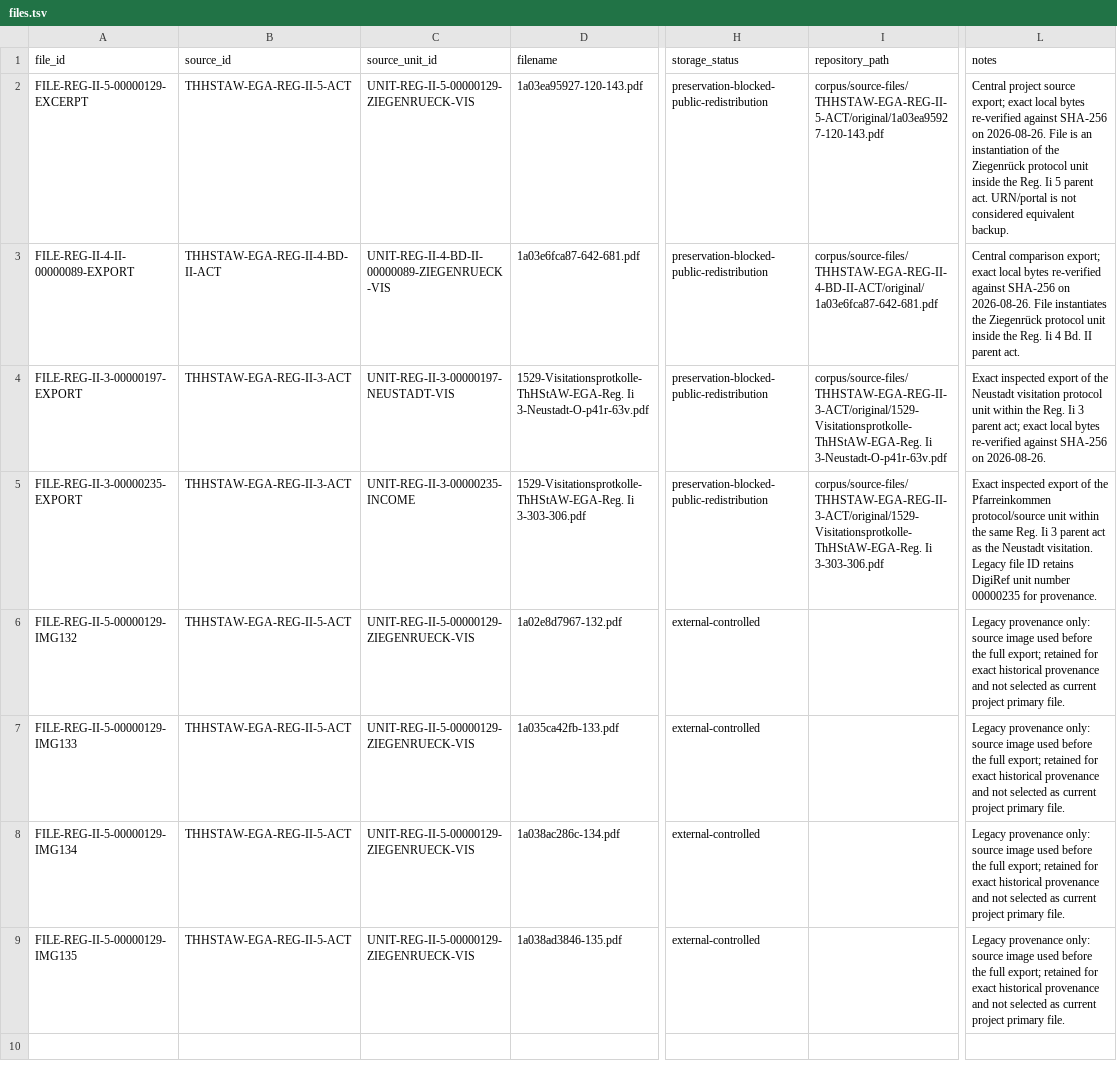
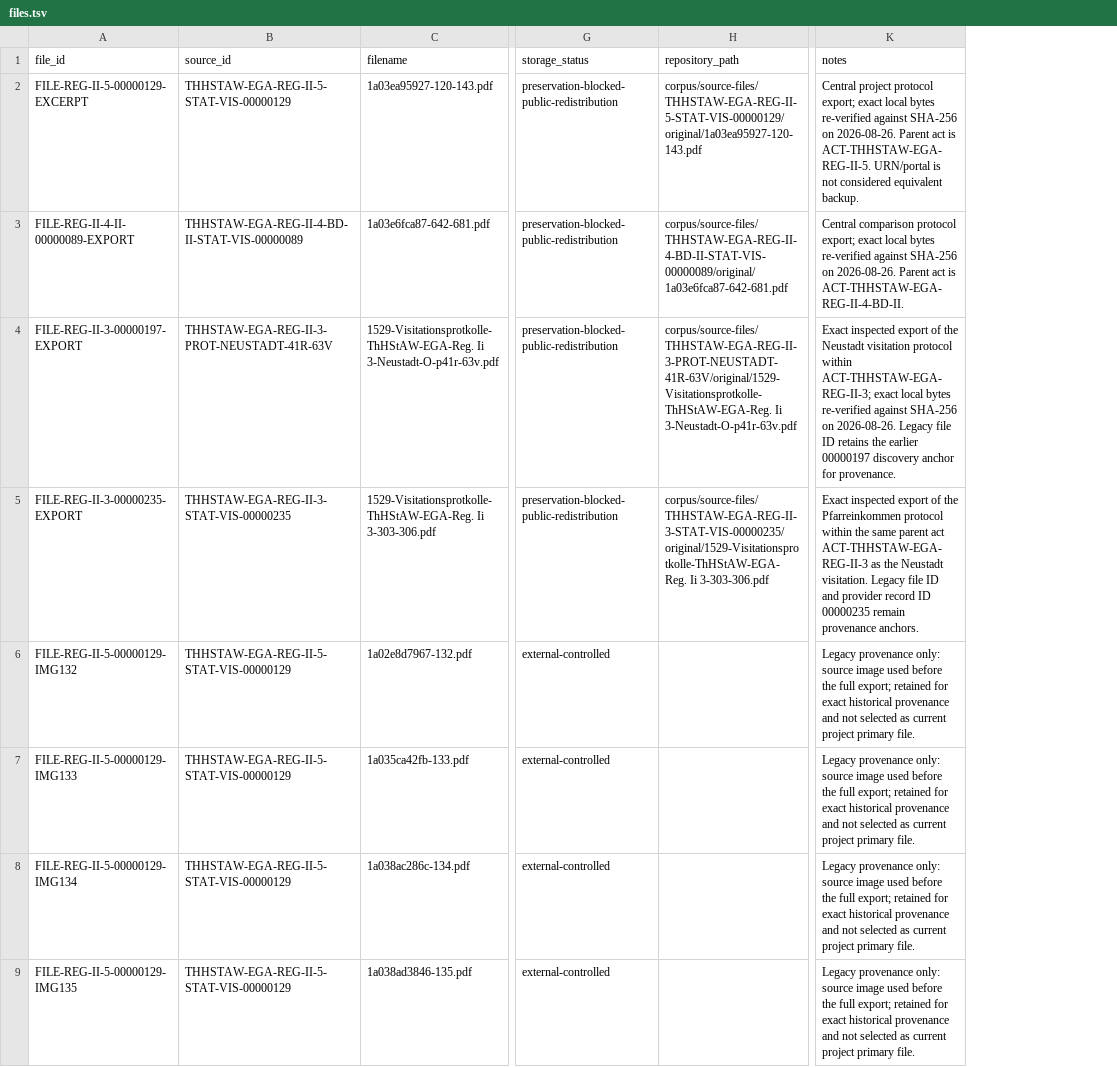
Before and after one commit to esany/paleo-type, a TSV file: corpus/files.tsv, drawn as a sheet; only a part is shown, gaps mark what is left out; removed rows and columns are numbered as before the commit, all else as after; the diff names each change by its address in the sheet, - before the commit and + after, or states it on an @@ line.

Commit message:
Relink files directly to protocol sources

```diff
--- a/corpus/files.tsv
+++ b/corpus/files.tsv
-column C (source_unit_id), rows 2-9: UNIT-REG-II-5-00000129-ZIEGENRUECK-VIS | UNIT-REG-II-4-BD-II-00000089-ZIEGENRUECK-VIS | UNIT-REG-II-3-00000197-NEUSTADT-VIS | UNIT-REG-II-3-00000235-INCOME | UNIT-REG-II-5-00000129-ZIEGENRUECK-VIS | UNIT-REG-II-5-00000129-ZIEGENRUECK-VIS | UNIT-REG-II-5-00000129-ZIEGENRUECK-VIS | UNIT-REG-II-5-00000129-ZIEGENRUECK-VIS
-B2 (source_id): THHSTAW-EGA-REG-II-5-ACT
+B2 (source_id): THHSTAW-EGA-REG-II-5-STAT-VIS-00000129
-H2 (repository_path): corpus/source-files/THHSTAW-EGA-REG-II-5-ACT/original/1a03ea95927-120-143.pdf
+H2 (repository_path): corpus/source-files/THHSTAW-EGA-REG-II-5-STAT-VIS-00000129/original/1a03ea95927-120-143.pdf
-K2 (notes): Central project source export; exact local bytes re-verified against SHA-256 on 2026-08-26. File is an instantiation of the Ziegenrück protocol unit inside the Reg. Ii 5 parent act. URN/portal is…
+K2 (notes): Central project protocol export; exact local bytes re-verified against SHA-256 on 2026-08-26. Parent act is ACT-THHSTAW-EGA-REG-II-5. URN/portal is…
-B3 (source_id): THHSTAW-EGA-REG-II-4-BD-II-ACT
+B3 (source_id): THHSTAW-EGA-REG-II-4-BD-II-STAT-VIS-00000089
-H3 (repository_path): corpus/source-files/THHSTAW-EGA-REG-II-4-BD-II-ACT/original/1a03e6fca87-642-681.pdf
+H3 (repository_path): corpus/source-files/THHSTAW-EGA-REG-II-4-BD-II-STAT-VIS-00000089/original/1a03e6fca87-642-681.pdf
-K3 (notes): Central comparison export; exact local bytes re-verified against SHA-256 on 2026-08-26. File instantiates the Ziegenrück protocol unit inside the Reg. Ii 4 Bd. II parent act.
+K3 (notes): Central comparison protocol export; exact local bytes re-verified against SHA-256 on 2026-08-26. Parent act is ACT-THHSTAW-EGA-REG-II-4-BD-II.
-B4 (source_id): THHSTAW-EGA-REG-II-3-ACT
+B4 (source_id): THHSTAW-EGA-REG-II-3-PROT-NEUSTADT-41R-63V
-H4 (repository_path): corpus/source-files/THHSTAW-EGA-REG-II-3-ACT/original/1529-Visitationsprotkolle-ThHStAW-EGA-Reg. Ii 3-Neustadt-O-p41r-63v.pdf
+H4 (repository_path): corpus/source-files/THHSTAW-EGA-REG-II-3-PROT-NEUSTADT-41R-63V/original/1529-Visitationsprotkolle-ThHStAW-EGA-Reg. Ii 3-Neustadt-O-p41r-63v.pdf
-K4 (notes): …visitation protocol unit within the Reg. Ii 3 parent act; exact local bytes re-verified against SHA-256 on 2026-08-26.
+K4 (notes): …visitation protocol within ACT-THHSTAW-EGA-REG-II-3; exact local bytes re-verified against SHA-256 on 2026-08-26. Legacy file ID retains the earlier 00000197 discovery anchor for provenance.
-B5 (source_id): THHSTAW-EGA-REG-II-3-ACT
+B5 (source_id): THHSTAW-EGA-REG-II-3-STAT-VIS-00000235
-H5 (repository_path): corpus/source-files/THHSTAW-EGA-REG-II-3-ACT/original/1529-Visitationsprotkolle-ThHStAW-EGA-Reg. Ii 3-303-306.pdf
+H5 (repository_path): corpus/source-files/THHSTAW-EGA-REG-II-3-STAT-VIS-00000235/original/1529-Visitationsprotkolle-ThHStAW-EGA-Reg. Ii 3-303-306.pdf
-K5 (notes): …the Pfarreinkommen protocol/source unit within the same Reg. Ii 3 parent act as the Neustadt visitation. Legacy file ID retains DigiRef unit number 00000235 for provenance.
+K5 (notes): …the Pfarreinkommen protocol within the same parent act ACT-THHSTAW-EGA-REG-II-3 as the Neustadt visitation. Legacy file ID and provider record ID 00000235 remain provenance anchors.
-B6:B9 (source_id): THHSTAW-EGA-REG-II-5-ACT
+B6:B9 (source_id): THHSTAW-EGA-REG-II-5-STAT-VIS-00000129
```
